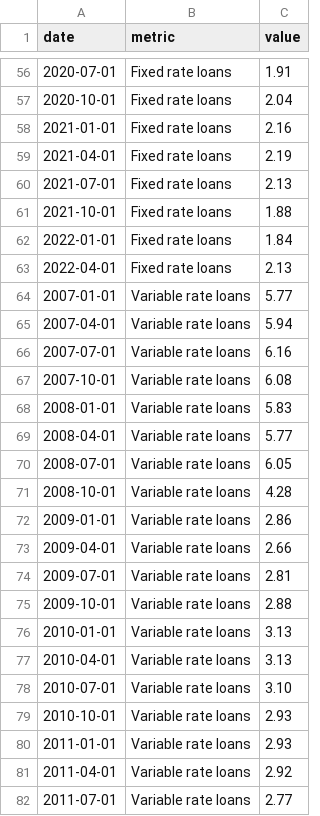
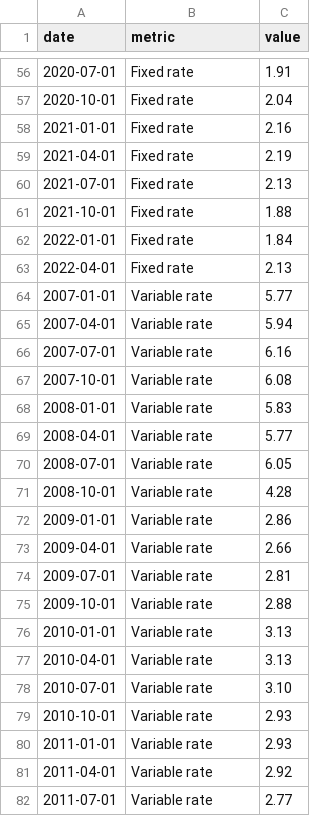
Before and after one commit to jhellingsdata/jhellingsdata.github.io, a CSV file: EcoObservatory/Articles/K24_C3.csv, drawn as a sheet; only a part is shown, gaps mark what is left out; the diff covers the shown part only.

```diff
--- a/EcoObservatory/Articles/K24_C3.csv
+++ b/EcoObservatory/Articles/K24_C3.csv
@@ -56,27 +56,27 @@
-2020-07-01,Fixed rate loans,1.91
-2020-10-01,Fixed rate loans,2.04
-2021-01-01,Fixed rate loans,2.16
-2021-04-01,Fixed rate loans,2.19
-2021-07-01,Fixed rate loans,2.13
-2021-10-01,Fixed rate loans,1.88
-2022-01-01,Fixed rate loans,1.84
-2022-04-01,Fixed rate loans,2.13
-2007-01-01,Variable rate loans,5.77
-2007-04-01,Variable rate loans,5.94
-2007-07-01,Variable rate loans,6.16
-2007-10-01,Variable rate loans,6.08
-2008-01-01,Variable rate loans,5.83
-2008-04-01,Variable rate loans,5.77
-2008-07-01,Variable rate loans,6.05
-2008-10-01,Variable rate loans,4.28
-2009-01-01,Variable rate loans,2.86
-2009-04-01,Variable rate loans,2.66
-2009-07-01,Variable rate loans,2.81
-2009-10-01,Variable rate loans,2.88
-2010-01-01,Variable rate loans,3.13
-2010-04-01,Variable rate loans,3.13
-2010-07-01,Variable rate loans,3.10
-2010-10-01,Variable rate loans,2.93
-2011-01-01,Variable rate loans,2.93
-2011-04-01,Variable rate loans,2.92
-2011-07-01,Variable rate loans,2.77
+2020-07-01,Fixed rate,1.91
+2020-10-01,Fixed rate,2.04
+2021-01-01,Fixed rate,2.16
+2021-04-01,Fixed rate,2.19
+2021-07-01,Fixed rate,2.13
+2021-10-01,Fixed rate,1.88
+2022-01-01,Fixed rate,1.84
+2022-04-01,Fixed rate,2.13
+2007-01-01,Variable rate,5.77
+2007-04-01,Variable rate,5.94
+2007-07-01,Variable rate,6.16
+2007-10-01,Variable rate,6.08
+2008-01-01,Variable rate,5.83
+2008-04-01,Variable rate,5.77
+2008-07-01,Variable rate,6.05
+2008-10-01,Variable rate,4.28
+2009-01-01,Variable rate,2.86
+2009-04-01,Variable rate,2.66
+2009-07-01,Variable rate,2.81
+2009-10-01,Variable rate,2.88
+2010-01-01,Variable rate,3.13
+2010-04-01,Variable rate,3.13
+2010-07-01,Variable rate,3.10
+2010-10-01,Variable rate,2.93
+2011-01-01,Variable rate,2.93
+2011-04-01,Variable rate,2.92
+2011-07-01,Variable rate,2.77
```
Also changed, not shown: 97 edited cells elsewhere in this file.
